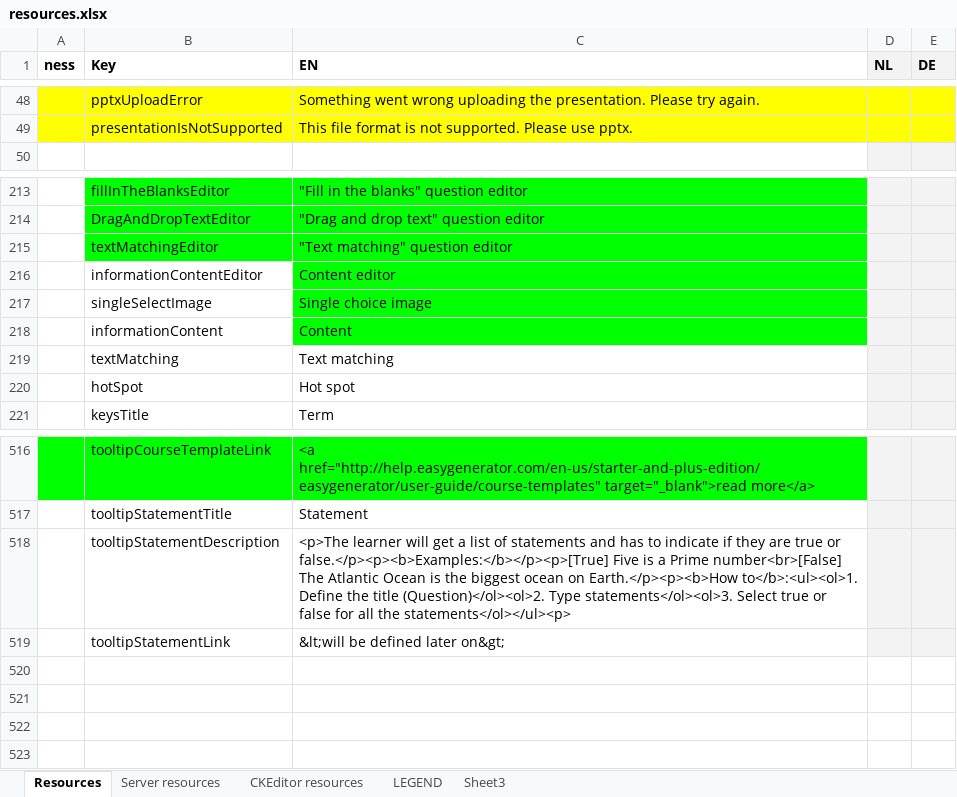
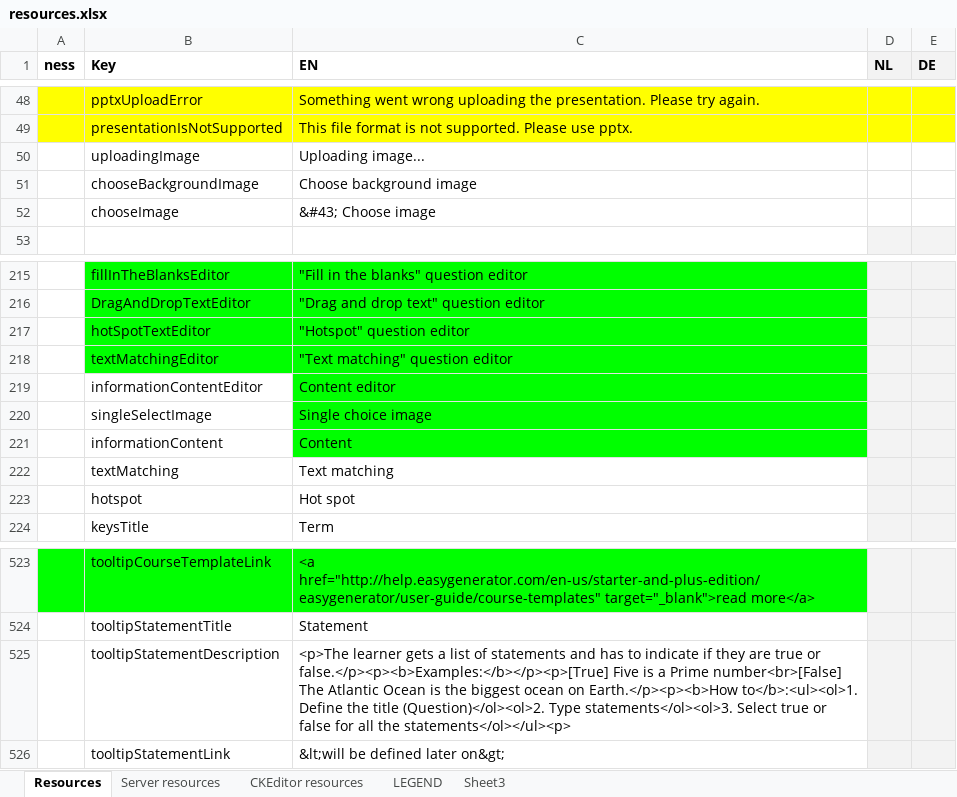
Before and after one commit to jaw4ik/assessment, an Excel workbook: sources/easygenerator.Web/App/localization/resources.xlsx, sheet Resources, drawn as a sheet; only a part is shown, gaps mark what is left out; values as stored, in another font and other column widths than the file's, no borders; addresses are those after the commit; the diff covers the shown part only; the diff names each change by its address in the sheet, - before the commit and + after, or states it on an @@ line.

```diff
--- a/sources/easygenerator.Web/App/localization/resources.xlsx (sheet Resources)
+++ b/sources/easygenerator.Web/App/localization/resources.xlsx (sheet Resources)
+row 50:  | uploadingImage | Uploading image...
+row 51:  | chooseBackgroundImage | Choose background image
+row 52:  | chooseImage | &#43; Choose image
+row 217:  | hotSpotTextEditor | "Hotspot" question editor
-B223 (Key): hotSpot
+B223 (Key): hotspot
-C525 (EN): <p>The learner will get a list…
+C525 (EN): <p>The learner gets a list…
```
Also changed, not shown: 12 added rows and 9 removed rows elsewhere in this sheet, 38 other files.
